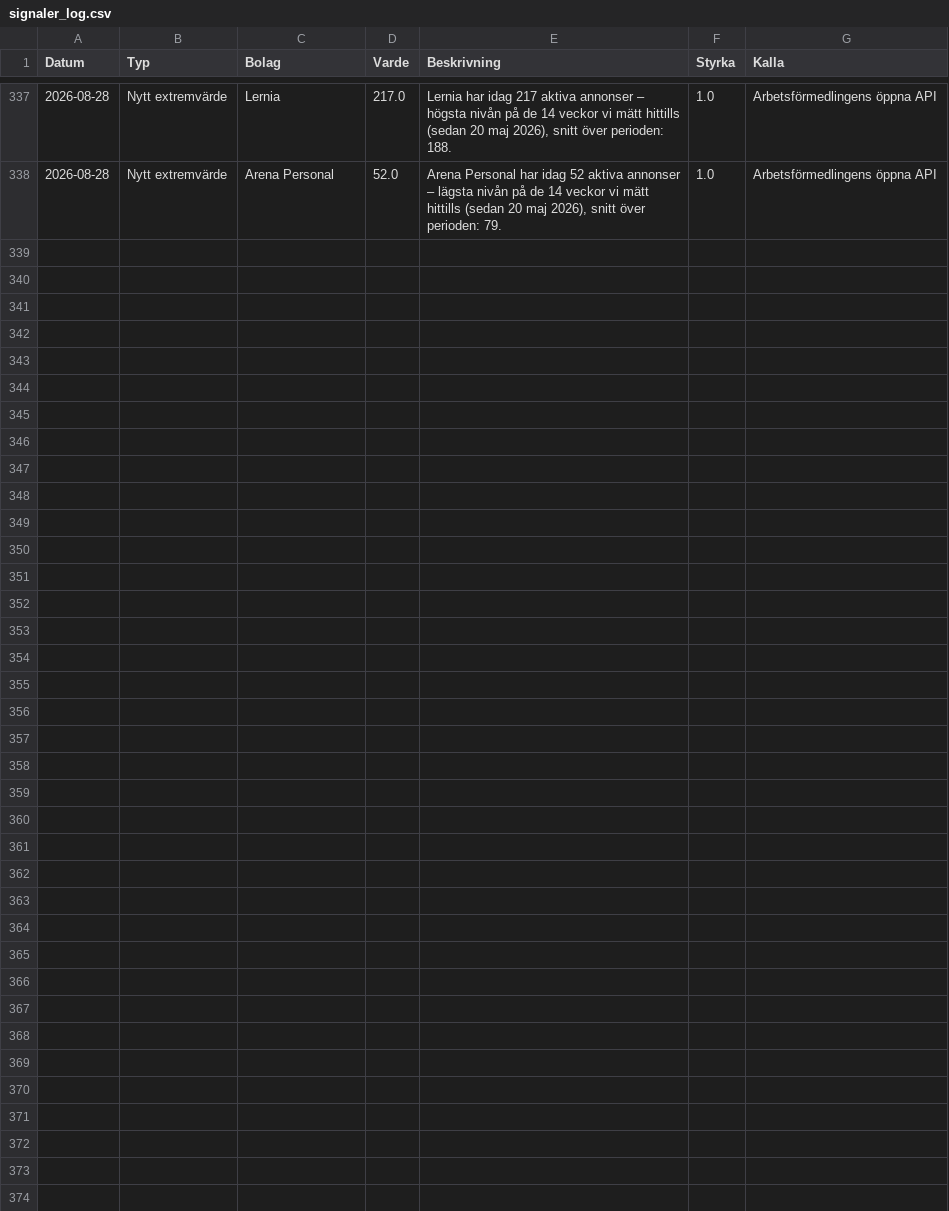
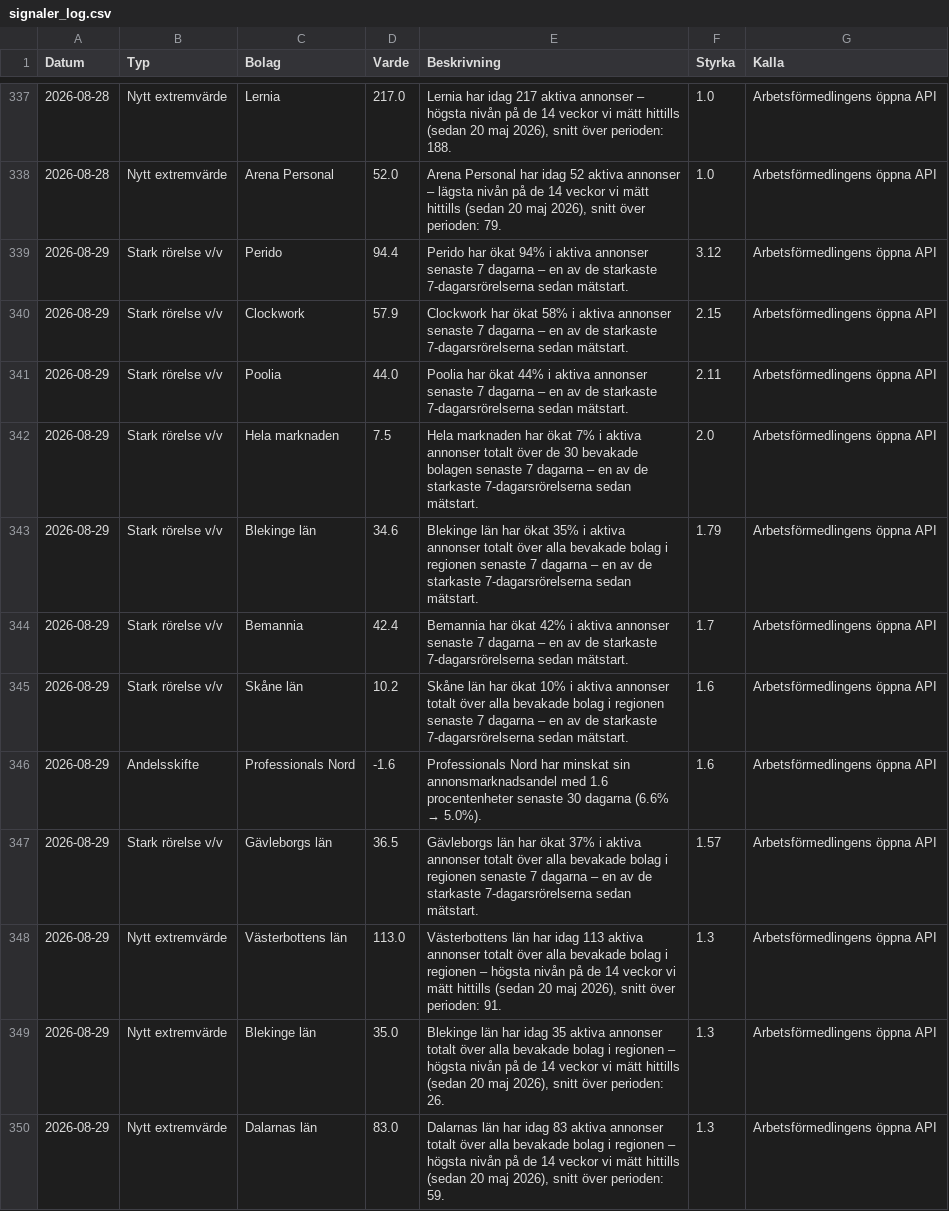
Before and after one commit to mohsensamir1973/arbetsmarknadsdata, a CSV file: signaler_log.csv, drawn as a sheet; only a part is shown, gaps mark what is left out; the diff covers the shown part only.

```diff
--- a/signaler_log.csv
+++ b/signaler_log.csv
@@ -338 +338,13 @@
 2026-08-28;Nytt extremvärde;Arena Personal;52.0;Arena Personal har idag 52 aktiva annonser – lägsta nivån på de 14 veckor vi mätt hittills (sedan 20 maj 2026), snitt över perioden: 79.;1.0;Arbetsförmedlingens öppna API
+2026-08-29;Stark rörelse v/v;Perido;94.4;Perido har ökat 94% i aktiva annonser senaste 7 dagarna – en av de starkaste 7-dagarsrörelserna sedan mätstart.;3.12;Arbetsförmedlingens öppna API
+2026-08-29;Stark rörelse v/v;Clockwork;57.9;Clockwork har ökat 58% i aktiva annonser senaste 7 dagarna – en av de starkaste 7-dagarsrörelserna sedan mätstart.;2.15;Arbetsförmedlingens öppna API
+2026-08-29;Stark rörelse v/v;Poolia;44.0;Poolia har ökat 44% i aktiva annonser senaste 7 dagarna – en av de starkaste 7-dagarsrörelserna sedan mätstart.;2.11;Arbetsförmedlingens öppna API
+2026-08-29;Stark rörelse v/v;Hela marknaden;7.5;Hela marknaden har ökat 7% i aktiva annonser totalt över de 30 bevakade bolagen senaste 7 dagarna – en av de starkaste 7-dagarsrörelserna sedan mätstart.;2.0;Arbetsförmedlingens öppna API
+2026-08-29;Stark rörelse v/v;Blekinge län;34.6;Blekinge län har ökat 35% i aktiva annonser totalt över alla bevakade bolag i regionen senaste 7 dagarna – en av de starkaste 7-dagarsrörelserna sedan mätstart.;1.79;Arbetsförmedlingens öppna API
+2026-08-29;Stark rörelse v/v;Bemannia;42.4;Bemannia har ökat 42% i aktiva annonser senaste 7 dagarna – en av de starkaste 7-dagarsrörelserna sedan mätstart.;1.7;Arbetsförmedlingens öppna API
+2026-08-29;Stark rörelse v/v;Skåne län;10.2;Skåne län har ökat 10% i aktiva annonser totalt över alla bevakade bolag i regionen senaste 7 dagarna – en av de starkaste 7-dagarsrörelserna sedan mätstart.;1.6;Arbetsförmedlingens öppna API
+2026-08-29;Andelsskifte;Professionals Nord;-1.6;Professionals Nord har minskat sin annonsmarknadsandel med 1.6 procentenheter senaste 30 dagarna (6.6% → 5.0%).;1.6;Arbetsförmedlingens öppna API
+2026-08-29;Stark rörelse v/v;Gävleborgs län;36.5;Gävleborgs län har ökat 37% i aktiva annonser totalt över alla bevakade bolag i regionen senaste 7 dagarna – en av de starkaste 7-dagarsrörelserna sedan mätstart.;1.57;Arbetsförmedlingens öppna API
+2026-08-29;Nytt extremvärde;Västerbottens län;113.0;Västerbottens län har idag 113 aktiva annonser totalt över alla bevakade bolag i regionen – högsta nivån på de 14 veckor vi mätt hittills (sedan 20 maj 2026), snitt över perioden: 91.;1.3;Arbetsförmedlingens öppna API
+2026-08-29;Nytt extremvärde;Blekinge län;35.0;Blekinge län har idag 35 aktiva annonser totalt över alla bevakade bolag i regionen – högsta nivån på de 14 veckor vi mätt hittills (sedan 20 maj 2026), snitt över perioden: 26.;1.3;Arbetsförmedlingens öppna API
+2026-08-29;Nytt extremvärde;Dalarnas län;83.0;Dalarnas län har idag 83 aktiva annonser totalt över alla bevakade bolag i regionen – högsta nivån på de 14 veckor vi mätt hittills (sedan 20 maj 2026), snitt över perioden: 59.;1.3;Arbetsförmedlingens öppna API
```
Also changed, not shown: 12 added rows elsewhere in this file, arbetsmarknadsindex_kommuner_trend.csv, bemanningsindex_kommuner_trend.csv, 4 other files.
